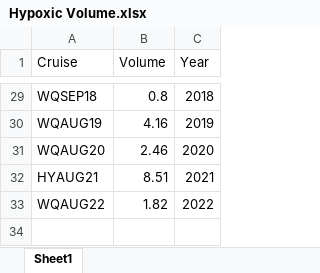
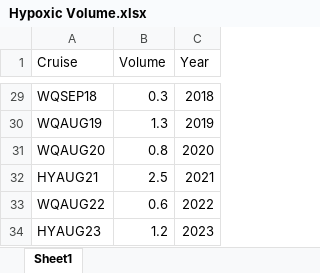
Before and after one commit to Obrienclaytonka/Quick-Facts, an Excel workbook: Hypoxic Volume.xlsx, sheet Sheet1, drawn as a sheet; only a part is shown, gaps mark what is left out; values as stored, in another font and other column widths than the file's, no borders; charts and pictures not drawn; the diff covers the shown part only; the diff names each change by its address in the sheet, - before the commit and + after, or states it on an @@ line.

Commit message:
Add files via upload
Added Execution Rocks Buoy graphic/info. Updated Hypoxic Volume tables & graph with 2023 data

```diff
--- a/Hypoxic Volume.xlsx (sheet Sheet1)
+++ b/Hypoxic Volume.xlsx (sheet Sheet1)
-B29 (Volume): 0.8
+B29 (Volume): 0.3
-B30 (Volume): 4.16
+B30 (Volume): 1.3
-B31 (Volume): 2.46
+B31 (Volume): 0.8
-B32 (Volume): 8.51
+B32 (Volume): 2.5
-B33 (Volume): 1.82
+B33 (Volume): 0.6
+row 34: HYAUG23 | 1.2 | 2023
```
Also changed, not shown: 26 edited cells elsewhere in this sheet, charts or pictures, 2023_hypoxAreaVol.xlsx, 3 other files.
